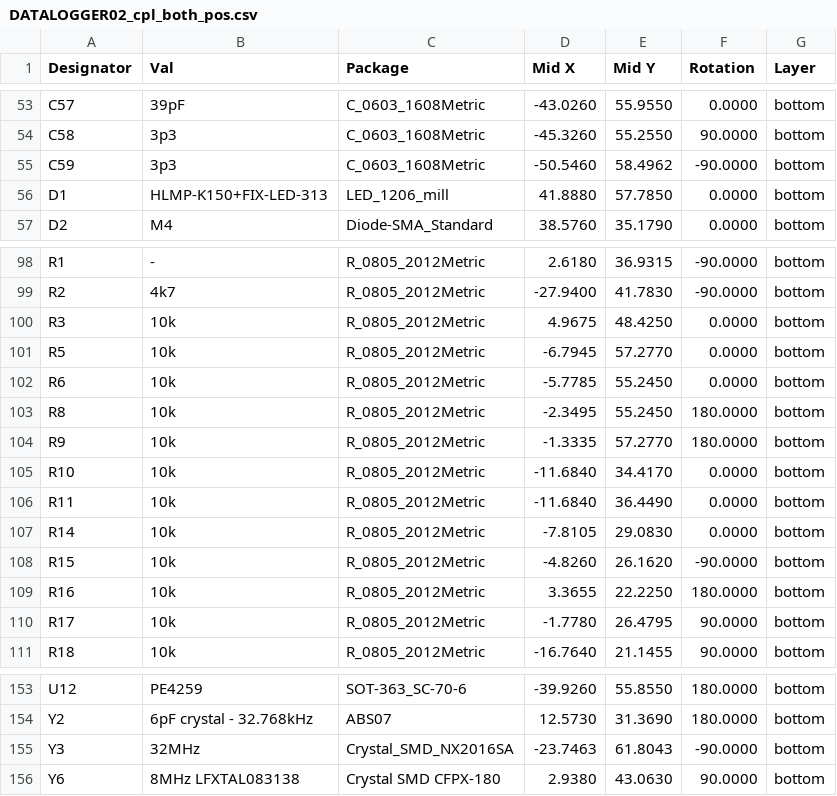
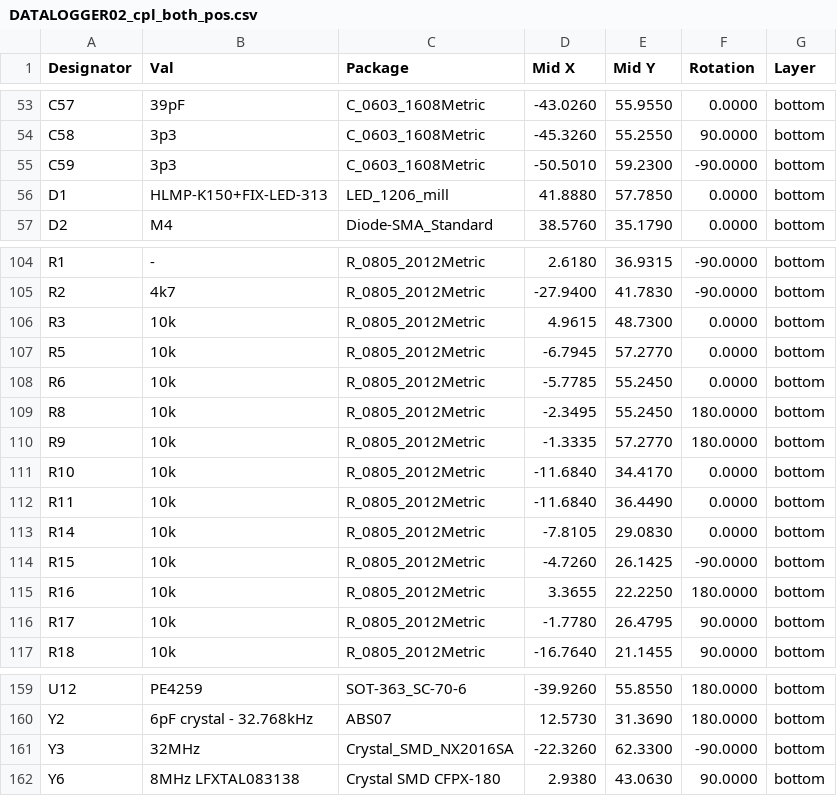
Before and after one commit to mlab-modules/DATALOGGER02, a CSV file: hw/cam_profi/assembly/PnP/DATALOGGER02_cpl_both_pos.csv, drawn as a sheet; only a part is shown, gaps mark what is left out; the diff covers the shown part only.

```diff
--- a/hw/cam_profi/assembly/PnP/DATALOGGER02_cpl_both_pos.csv
+++ b/hw/cam_profi/assembly/PnP/DATALOGGER02_cpl_both_pos.csv
@@ -54,3 +54,3 @@ Designator,Val,Package,Mid X,Mid Y,Rotation,Layer
 "C58","3p3","C_0603_1608Metric",-45.3260,55.2550,90.0000,bottom
-"C59","3p3","C_0603_1608Metric",-50.5460,58.4962,-90.0000,bottom
+"C59","3p3","C_0603_1608Metric",-50.5010,59.2300,-90.0000,bottom
 "D1","HLMP-K150+FIX-LED-313","LED_1206_mill",41.8880,57.7850,0.0000,bottom
@@ -99,3 +105,3 @@ Designator,Val,Package,Mid X,Mid Y,Rotation,Layer
 "R2","4k7","R_0805_2012Metric",-27.9400,41.7830,-90.0000,bottom
-"R3","10k","R_0805_2012Metric",4.9675,48.4250,0.0000,bottom
+"R3","10k","R_0805_2012Metric",4.9615,48.7300,0.0000,bottom
 "R5","10k","R_0805_2012Metric",-6.7945,57.2770,0.0000,bottom
@@ -107,3 +113,3 @@ Designator,Val,Package,Mid X,Mid Y,Rotation,Layer
 "R14","10k","R_0805_2012Metric",-7.8105,29.0830,0.0000,bottom
-"R15","10k","R_0805_2012Metric",-4.8260,26.1620,-90.0000,bottom
+"R15","10k","R_0805_2012Metric",-4.7260,26.1425,-90.0000,bottom
 "R16","10k","R_0805_2012Metric",3.3655,22.2250,180.0000,bottom
@@ -154,3 +160,3 @@ Designator,Val,Package,Mid X,Mid Y,Rotation,Layer
 "Y2","6pF crystal - 32.768kHz","ABS07",12.5730,31.3690,180.0000,bottom
-"Y3","32MHz","Crystal_SMD_NX2016SA",-23.7463,61.8043,-90.0000,bottom
+"Y3","32MHz","Crystal_SMD_NX2016SA",-22.3260,62.3300,-90.0000,bottom
 "Y6","8MHz LFXTAL083138","Crystal SMD CFPX-180",2.9380,43.0630,90.0000,bottom
```
Also changed, not shown: 6 added rows and 31 edited cells elsewhere in this file, hw/cam_profi/assembly/DATALOGGER02-bom.csv, hw/cam_profi/assembly/DATALOGGER02-bom_nogroup.csv, 54 other files.
